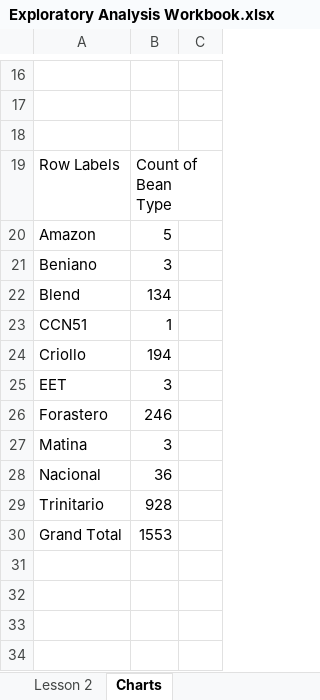
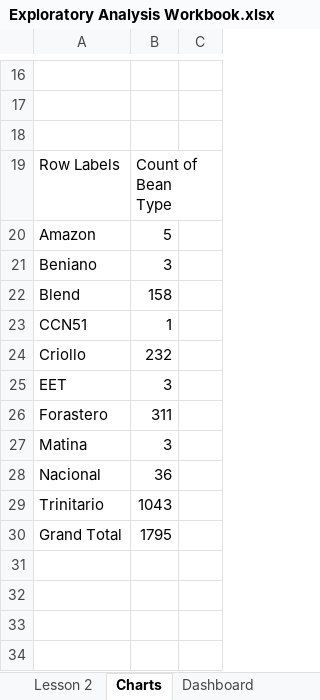
Before and after one commit to markpackham/WYWM_DataAnalysisExcel, an Excel workbook: Exploratory Analysis/Exploratory Analysis Workbook.xlsx, sheet Charts, drawn as a sheet; only a part is shown, gaps mark what is left out; values as stored, in another font and other column widths than the file's, no borders; charts and pictures not drawn; the diff covers the shown part only; the diff names each change by its address in the sheet, - before the commit and + after, or states it on an @@ line.

```diff
--- a/Exploratory Analysis/Exploratory Analysis Workbook.xlsx (sheet Charts)
+++ b/Exploratory Analysis/Exploratory Analysis Workbook.xlsx (sheet Charts)
+sheet tab: Dashboard
-B22: 134
+B22: 158
-B24: 194
+B24: 232
-B26: 246
+B26: 311
-B29: 928
+B29: 1043
-B30: 1553
+B30: 1795
```
Also changed, not shown: 19 added rows and 8 edited cells elsewhere in this sheet, sheet Lesson 2, charts or pictures, 2 other files.
